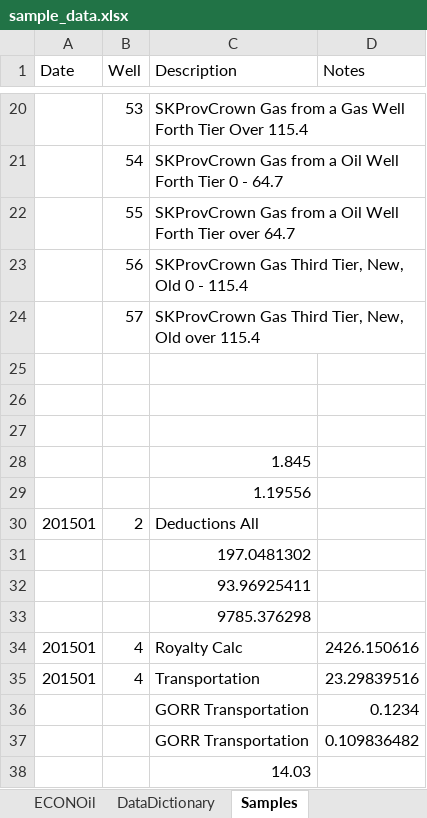
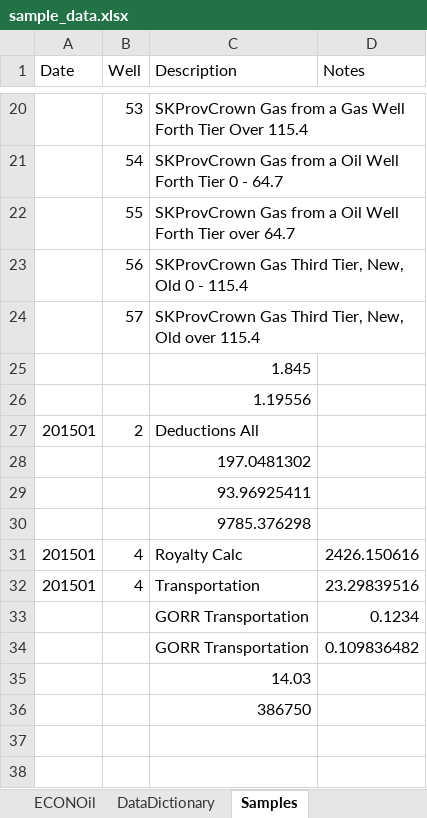
Before and after one commit to lshumlich/python-playground, an Excel workbook: calcroyalties/files/sample_data.xlsx, sheet Samples, drawn as a sheet; only a part is shown, gaps mark what is left out; values as stored, in another font and other column widths than the file's, no borders; removed rows and columns are numbered as before the commit, all else as after; the diff names each change by its address in the sheet, - before the commit and + after, or states it on an @@ line.

```diff
--- a/calcroyalties/files/sample_data.xlsx (sheet Samples)
+++ b/calcroyalties/files/sample_data.xlsx (sheet Samples)
-row 25: (empty)
-row 26: (empty)
-row 27: (empty)
+row 36:  |  | 386750
```
Also changed, not shown: sheet Lease, 3 other files.
